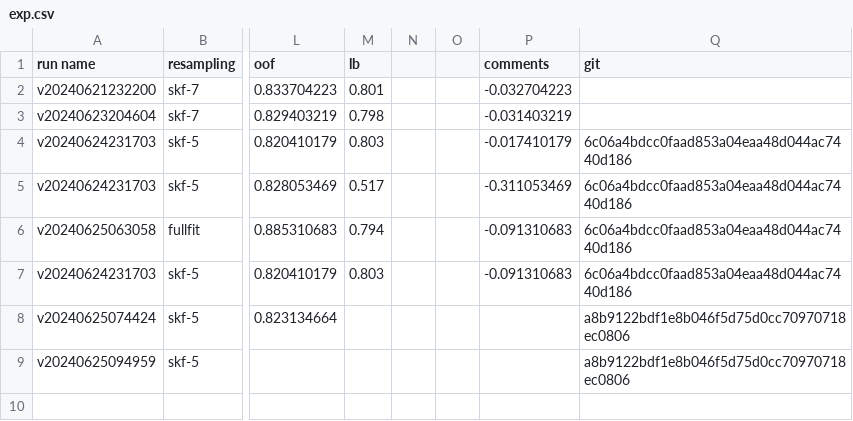
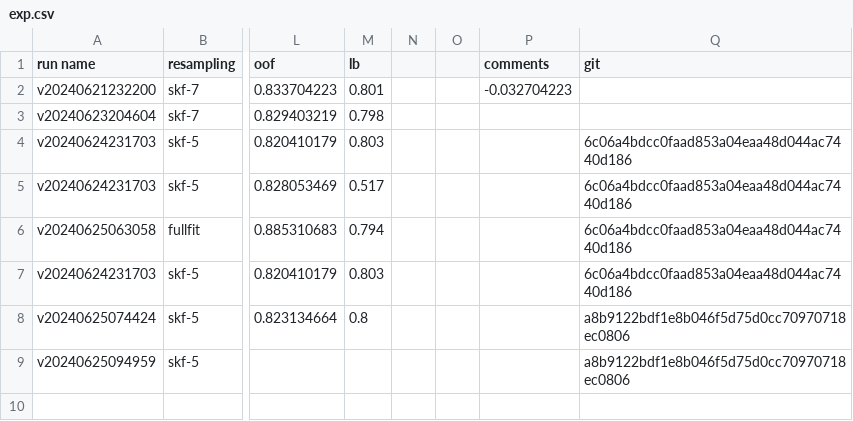
Before and after one commit to gao-hongnan/learning-agency-lab-automated-essay-scoring-2, a CSV file: exp.csv, drawn as a sheet; only a part is shown, gaps mark what is left out; the diff names each change by its address in the sheet, - before the commit and + after, or states it on an @@ line.

```diff
--- a/exp.csv
+++ b/exp.csv
-P3 (comments): -0.031403219
+P3 (comments): (empty)
-P4 (comments): -0.017410179
+P4 (comments): (empty)
-P5 (comments): -0.311053469
+P5 (comments): (empty)
-P6:P7 (comments): -0.091310683
+P6:P7 (comments): (empty)
-M8 (lb): (empty)
+M8 (lb): 0.8
```
Also changed, not shown: 1 other file.
